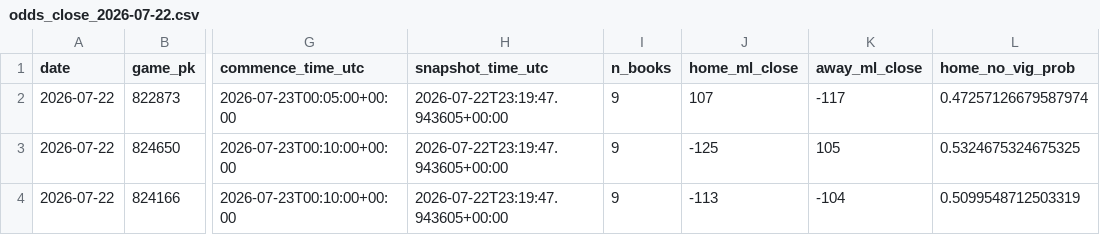
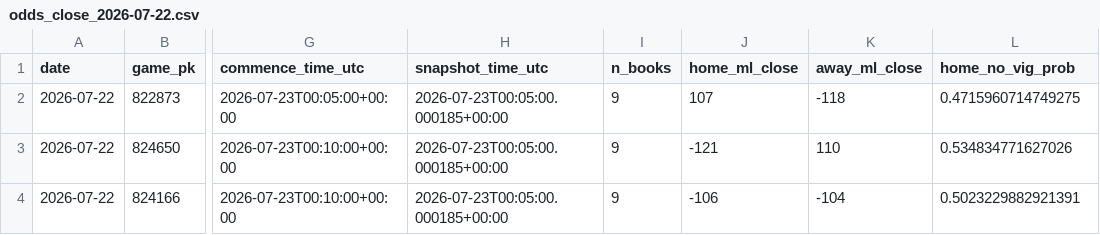
Before and after one commit to hatpat10/mlb-model-v2, a CSV file: data/raw/odds_close_2026-07-22.csv, drawn as a sheet; only a part is shown, gaps mark what is left out; the diff names each change by its address in the sheet, - before the commit and + after, or states it on an @@ line.

```diff
--- a/data/raw/odds_close_2026-07-22.csv
+++ b/data/raw/odds_close_2026-07-22.csv
-H2:H4 (snapshot_time_utc): 2026-07-22T23:19:47.943605+00:00
+H2:H4 (snapshot_time_utc): 2026-07-23T00:05:00.000185+00:00
-K2 (away_ml_close): -117
+K2 (away_ml_close): -118
-L2 (home_no_vig_prob): 0.47257126679587974
+L2 (home_no_vig_prob): 0.4715960714749275
-J3 (home_ml_close): -125
+J3 (home_ml_close): -121
-K3 (away_ml_close): 105
+K3 (away_ml_close): 110
-L3 (home_no_vig_prob): 0.5324675324675325
+L3 (home_no_vig_prob): 0.534834771627026
-J4 (home_ml_close): -113
+J4 (home_ml_close): -106
-L4 (home_no_vig_prob): 0.5099548712503319
+L4 (home_no_vig_prob): 0.5023229882921391
```
Also changed, not shown: 8 other files.
